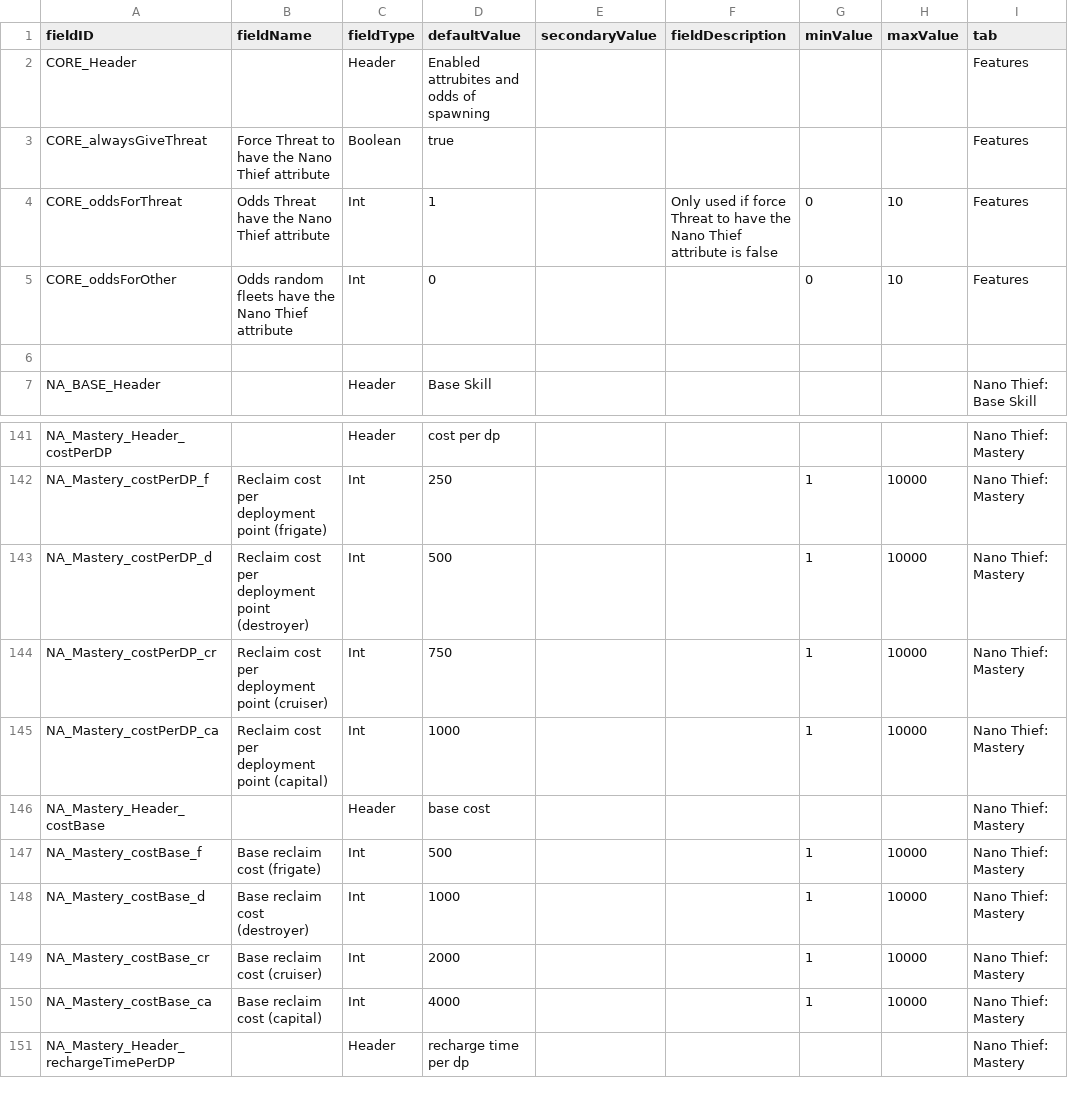
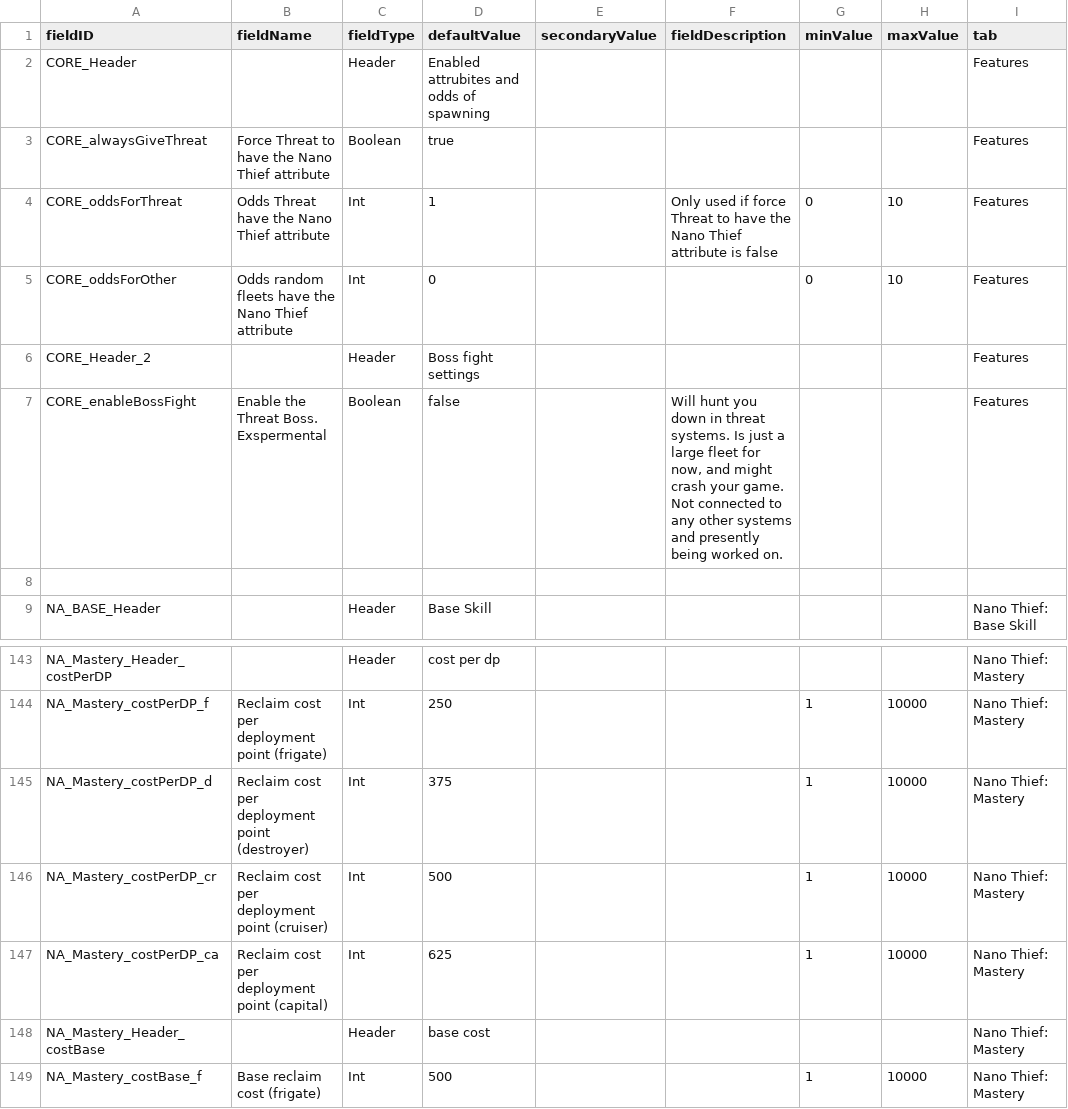
Before and after one commit to Alaricdragon/Abyssal_XO, a CSV file: data/config/LunaSettings.csv, drawn as a sheet; only a part is shown, gaps mark what is left out; the shorter side is filled out with more unchanged rows.

```diff
--- a/data/config/LunaSettings.csv
+++ b/data/config/LunaSettings.csv
@@ -5,2 +5,4 @@ CORE_oddsForThreat,Odds Threat have the Nano Thief attribute,Int,1,,Only used if
 CORE_oddsForOther,Odds random fleets have the Nano Thief attribute,Int,0,,,0,10,Features
+CORE_Header_2,,Header,Boss fight settings,,,,,Features
+CORE_enableBossFight,Enable the Threat Boss. Exspermental,Boolean,false,,"Will hunt you down in threat systems. Is just a large fleet for now, and might crash your game. Not connected to any other systems and presently being worked on.",,,Features
 ,,,,,,,,
@@ -142,5 +144,5 @@ NA_Mastery_Header_costPerDP,,Header,cost per dp,,,,,Nano Thief: Mastery
 NA_Mastery_costPerDP_f,Reclaim cost per deployment point (frigate),Int,250,,,1,10000,Nano Thief: Mastery
-NA_Mastery_costPerDP_d,Reclaim cost per deployment point (destroyer),Int,500,,,1,10000,Nano Thief: Mastery
-NA_Mastery_costPerDP_cr,Reclaim cost per deployment point (cruiser),Int,750,,,1,10000,Nano Thief: Mastery
-NA_Mastery_costPerDP_ca,Reclaim cost per deployment point (capital),Int,1000,,,1,10000,Nano Thief: Mastery
+NA_Mastery_costPerDP_d,Reclaim cost per deployment point (destroyer),Int,375,,,1,10000,Nano Thief: Mastery
+NA_Mastery_costPerDP_cr,Reclaim cost per deployment point (cruiser),Int,500,,,1,10000,Nano Thief: Mastery
+NA_Mastery_costPerDP_ca,Reclaim cost per deployment point (capital),Int,625,,,1,10000,Nano Thief: Mastery
 NA_Mastery_Header_costBase,,Header,base cost,,,,,Nano Thief: Mastery
```
Also changed, not shown: 13 other files.
